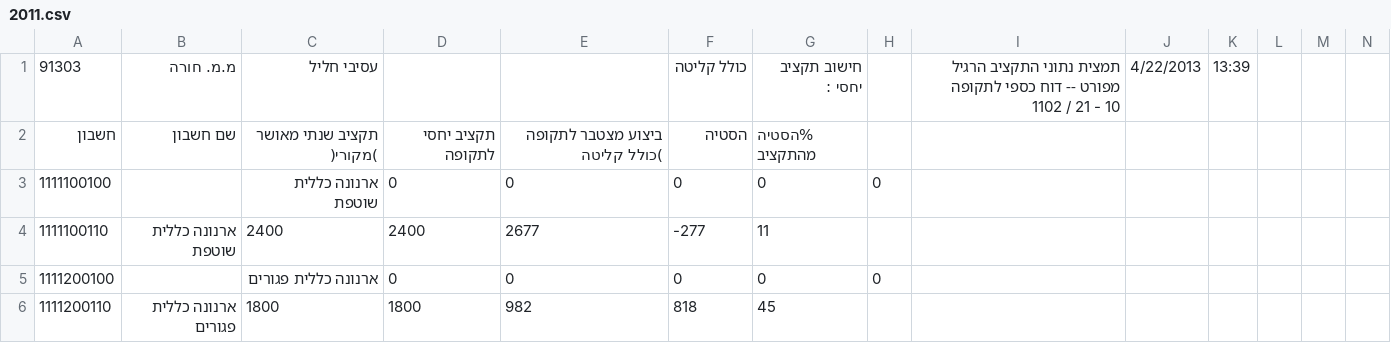
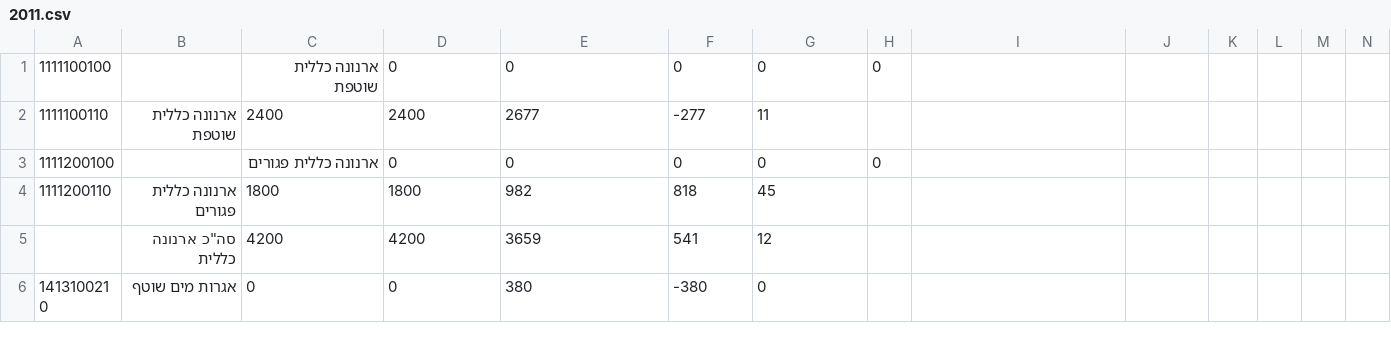
Before and after one commit to idoivri/localbudgets-v2, a CSV file: data/hura/2011.csv, drawn as a sheet; only a part is shown; the shorter side is filled out with more unchanged rows.

```diff
--- a/data/hura/2011.csv
+++ b/data/hura/2011.csv
@@ -1,3 +1 @@
-91303,מ.מ. חורה ,עסיבי חליל ,,, כולל קליטה ,חישוב תקציב יחסי :, ,תמצית נתוני התקציב הרגיל מפורט -- דוח כספי לתקופה 1102 / 21 - 10 ,4/22/2013,13:39,,,
-חשבון ,שם חשבון ,תקציב שנתי מאושר )מקורי( ,תקציב יחסי לתקופה ,ביצוע מצטבר לתקופה )כולל קליטה,הסטיה ,%הסטיה מהתקציב ,,,,,,,
 1111100100,, ארנונה כללית שוטפת ,0,0,0,0,0,,,,,,
```
Also changed, not shown: data/hura/2010.csv, data/hura/2012.csv, 1 other file.
